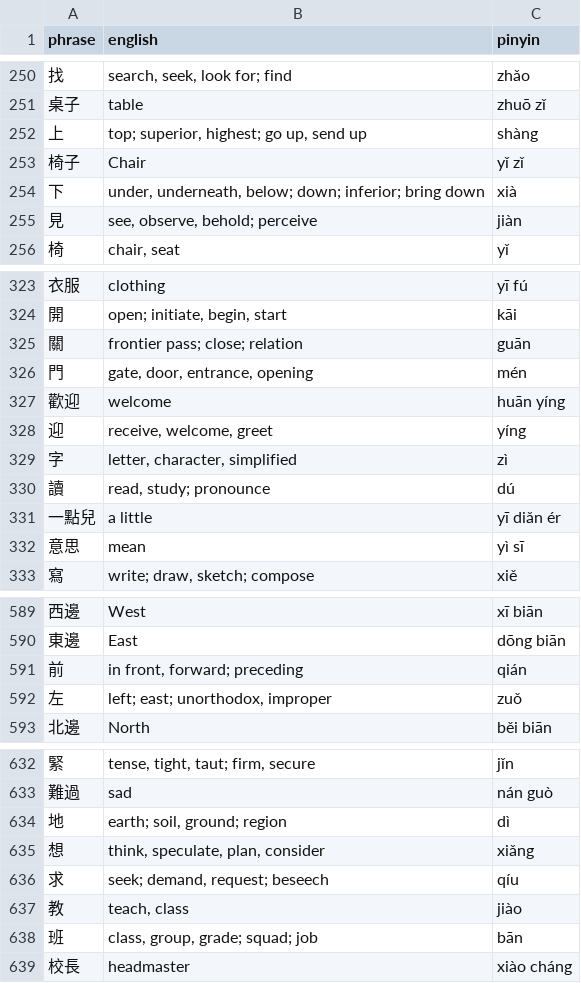
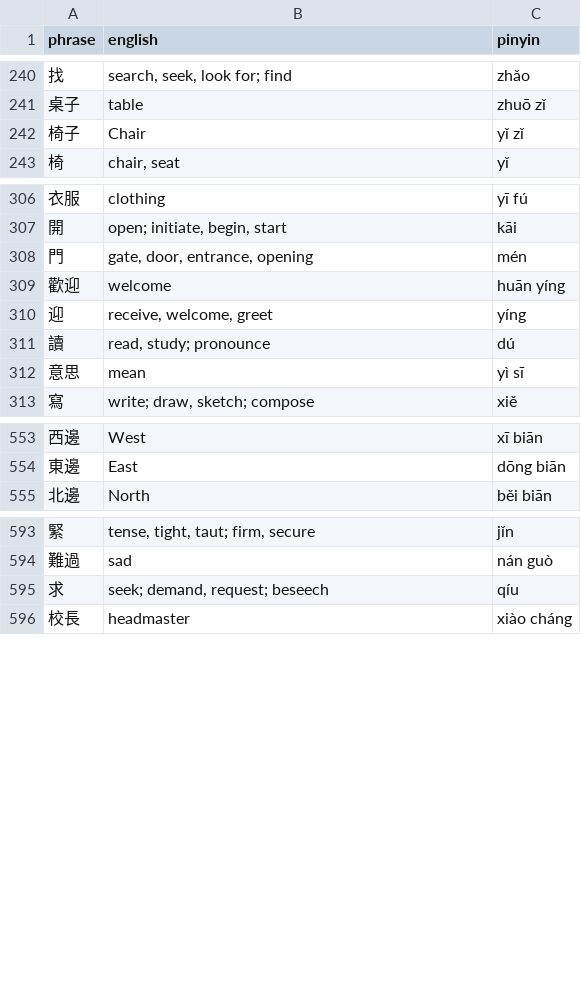
Before and after one commit to pjflanagan/char-pinyin-juying, a CSV file: data/flashcards/bamboo.csv, drawn as a sheet; only a part is shown, gaps mark what is left out; the diff covers the shown part only.

Commit message:
dedupe the flashcards

```diff
--- a/data/flashcards/bamboo.csv
+++ b/data/flashcards/bamboo.csv
@@ -251,6 +241,3 @@ phrase,english,pinyin
 桌子,table,zhuō zǐ
-上,"top; superior, highest; go up, send up",shàng
 椅子,Chair,yǐ zǐ
-下,"under, underneath, below; down; inferior; bring down",xià
-見,"see, observe, behold; perceive",jiàn
 椅,"chair, seat",yǐ
@@ -324,3 +307,2 @@ phrase,english,pinyin
 開,"open; initiate, begin, start",kāi
-關,frontier pass; close; relation,guān
 門,"gate, door, entrance, opening",mén
@@ -328,5 +310,3 @@ phrase,english,pinyin
 迎,"receive, welcome, greet",yíng
-字,"letter, character, simplified",zì
 讀,"read, study; pronounce",dú
-一點兒,a little,yī diǎn ér
 意思,mean,yì sī
@@ -590,4 +554,2 @@ phrase,english,pinyin
 東邊,East,dōng biān
-前,"in front, forward; preceding",qián
-左,"left; east; unorthodox, improper",zuǒ
 北邊,North,běi biān
@@ -633,7 +594,3 @@ phrase,english,pinyin
 難過,sad,nán guò
-地,"earth; soil, ground; region",dì
-想,"think, speculate, plan, consider",xiǎng
 求,"seek; demand, request; beseech",qíu
-教,"teach, class",jiào
-班,"class, group, grade; squad; job",bān
 校長,headmaster,xiào cháng
```
Also changed, not shown: 40 removed rows elsewhere in this file, 3 other files.
